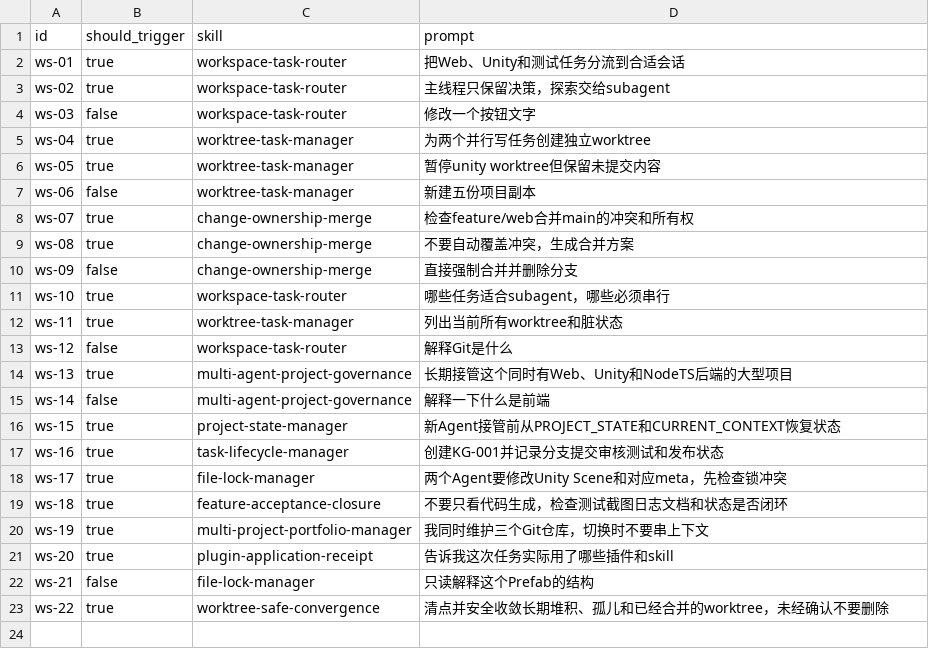
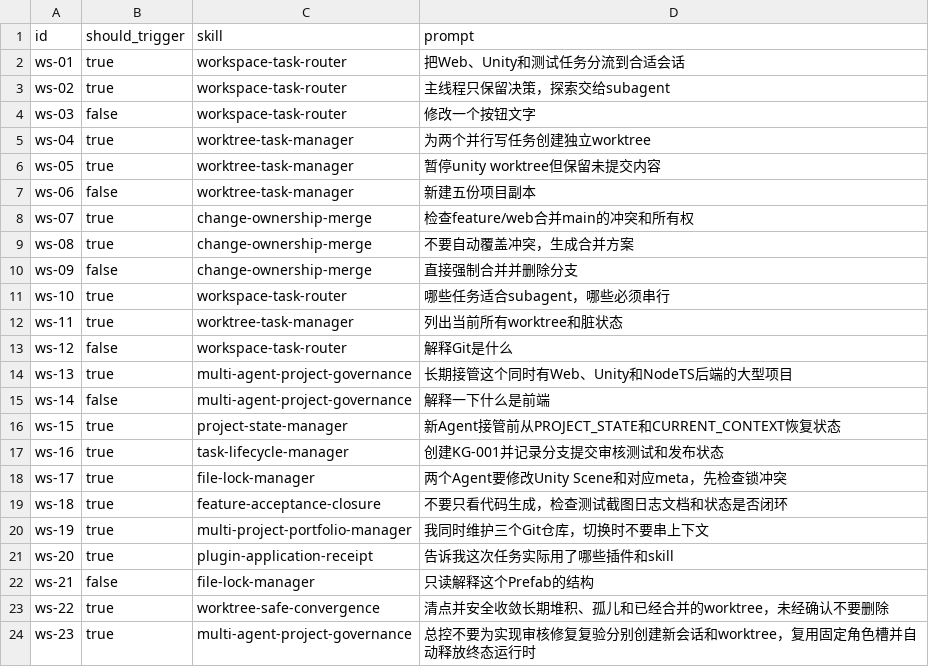
Before and after one commit to HikerM/hiker-workflow-skill-pack, a CSV file: skill-groups/ai-software-engineering-platform-enterprise/plugins/ai-engineering-workspace/evals/prompts.csv, drawn as a sheet.

```diff
--- a/skill-groups/ai-software-engineering-platform-enterprise/plugins/ai-engineering-workspace/evals/prompts.csv
+++ b/skill-groups/ai-software-engineering-platform-enterprise/plugins/ai-engineering-workspace/evals/prompts.csv
@@ -23 +23,2 @@ ws-21,false,file-lock-manager,"只读解释这个Prefab的结构"
 ws-22,true,worktree-safe-convergence,"清点并安全收敛长期堆积、孤儿和已经合并的worktree，未经确认不要删除"
+ws-23,true,multi-agent-project-governance,"总控不要为实现审核修复复验分别创建新会话和worktree，复用固定角色槽并自动释放终态运行时"
```
Also changed, not shown: 42 other files.
